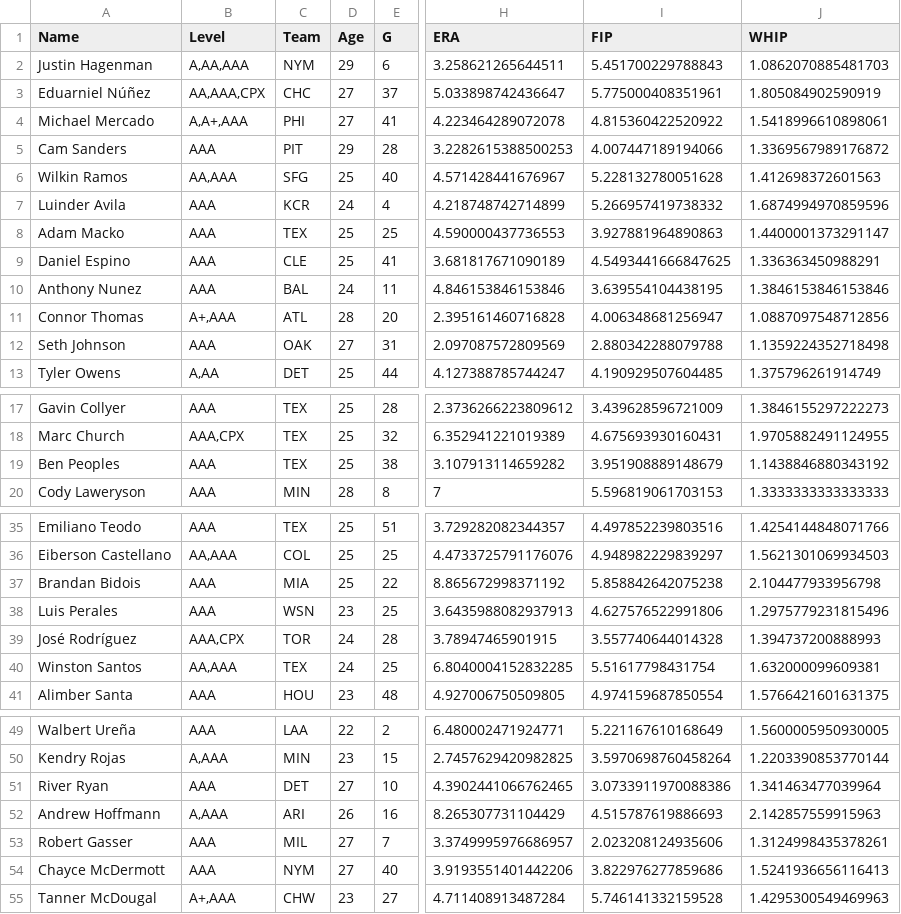
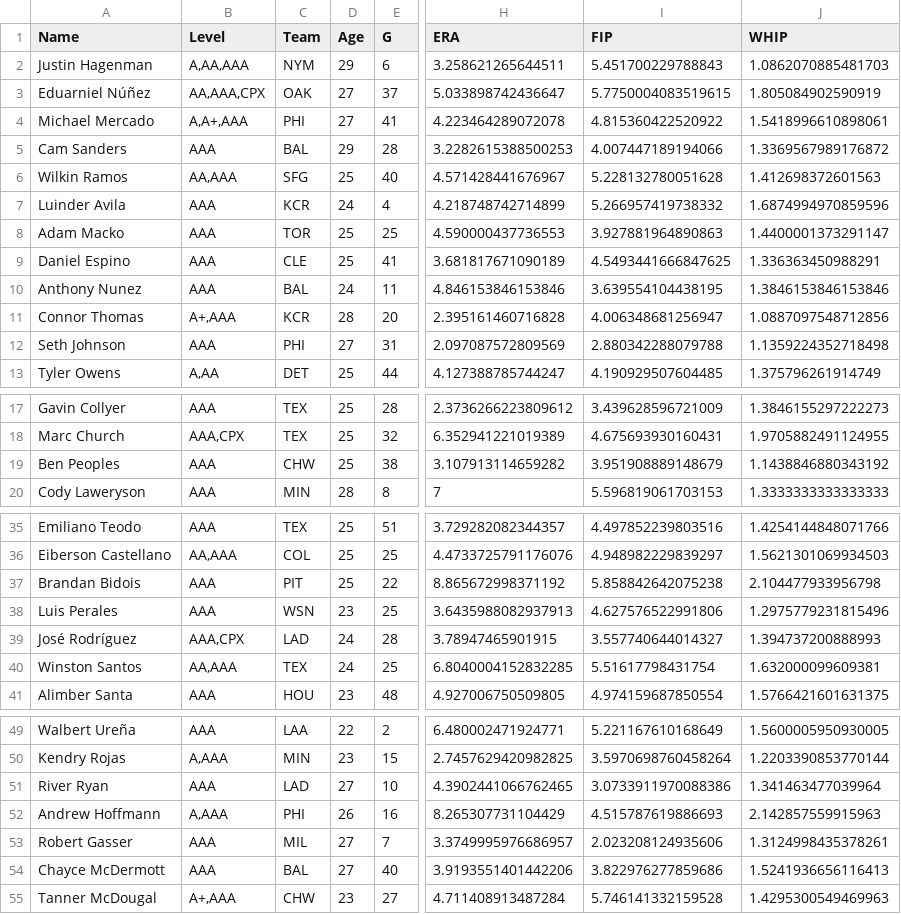
Before and after one commit to bkamisar/OttoneuAI, a CSV file: data/prospects_stats_pitching.csv, drawn as a sheet; only a part is shown, gaps mark what is left out; the diff covers the shown part only; the diff names each change by its address in the sheet, - before the commit and + after, or states it on an @@ line.

Commit message:
Auto-update prospect pitching stats 2026-10-12

```diff
--- a/data/prospects_stats_pitching.csv
+++ b/data/prospects_stats_pitching.csv
-C3 (Team): CHC
+C3 (Team): OAK
-I3 (FIP): 5.775000408351961
+I3 (FIP): 5.7750004083519615
-C5 (Team): PIT
+C5 (Team): BAL
-C8 (Team): TEX
+C8 (Team): TOR
-C11 (Team): ATL
+C11 (Team): KCR
-C12 (Team): OAK
+C12 (Team): PHI
-C19 (Team): TEX
+C19 (Team): CHW
-C37 (Team): MIA
+C37 (Team): PIT
-C39 (Team): TOR
+C39 (Team): LAD
-I39 (FIP): 3.557740644014328
+I39 (FIP): 3.557740644014327
-C51 (Team): DET
+C51 (Team): LAD
-C52 (Team): ARI
+C52 (Team): PHI
-C54 (Team): NYM
+C54 (Team): BAL
```
Also changed, not shown: 21 edited cells elsewhere in this file.
